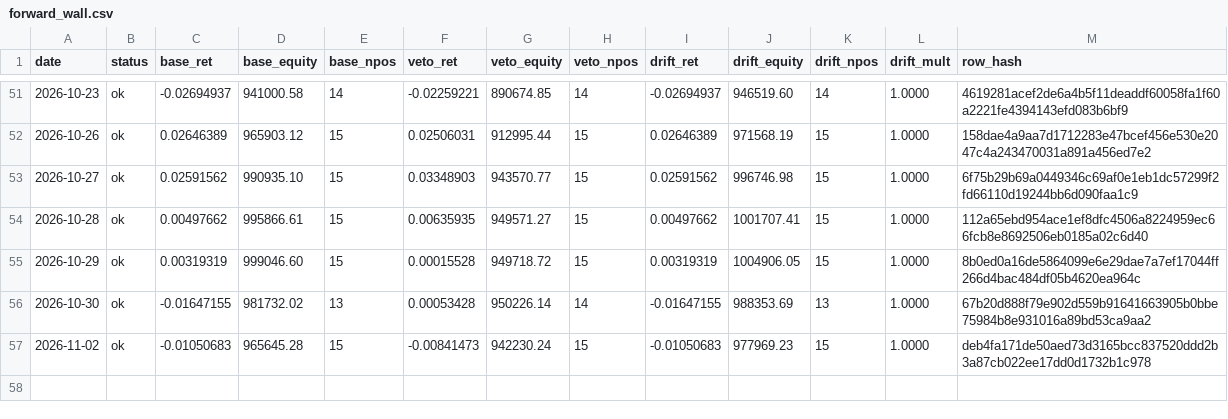
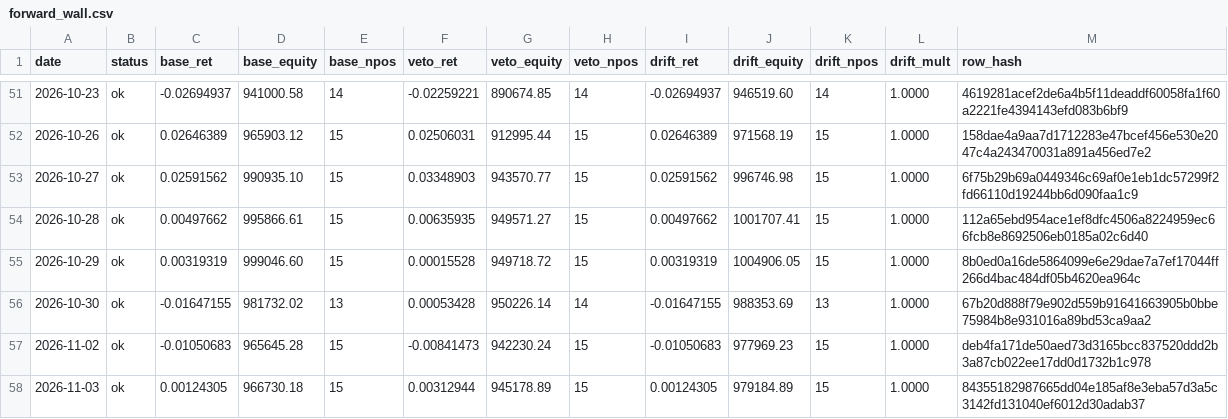
Before and after one commit to kreeshpatel/nifty-satvik, a CSV file: results/forward_wall.csv, drawn as a sheet; only a part is shown, gaps mark what is left out.

Commit message:
chore(wall): forward-wall daily log 2026-11-03 [run 41640733110]

```diff
--- a/results/forward_wall.csv
+++ b/results/forward_wall.csv
@@ -57 +57,2 @@ date,status,base_ret,base_equity,base_npos,veto_ret,veto_equity,veto_npos,drift_
 2026-11-02,ok,-0.01050683,965645.28,15,-0.00841473,942230.24,15,-0.01050683,977969.23,15,1.0000,deb4fa171de50aed73d3165bcc837520ddd2b3a87cb022ee17dd0d1732b1c978
+2026-11-03,ok,0.00124305,966730.18,15,0.00312944,945178.89,15,0.00124305,979184.89,15,1.0000,84355182987665dd04e185af8e3eba57d3a5c3142fd131040ef6012d30adab37
```
Also changed, not shown: results/wall_veto/paper_ledger_history.csv, results/wall_veto/portfolio_history.csv, 6 other files.
